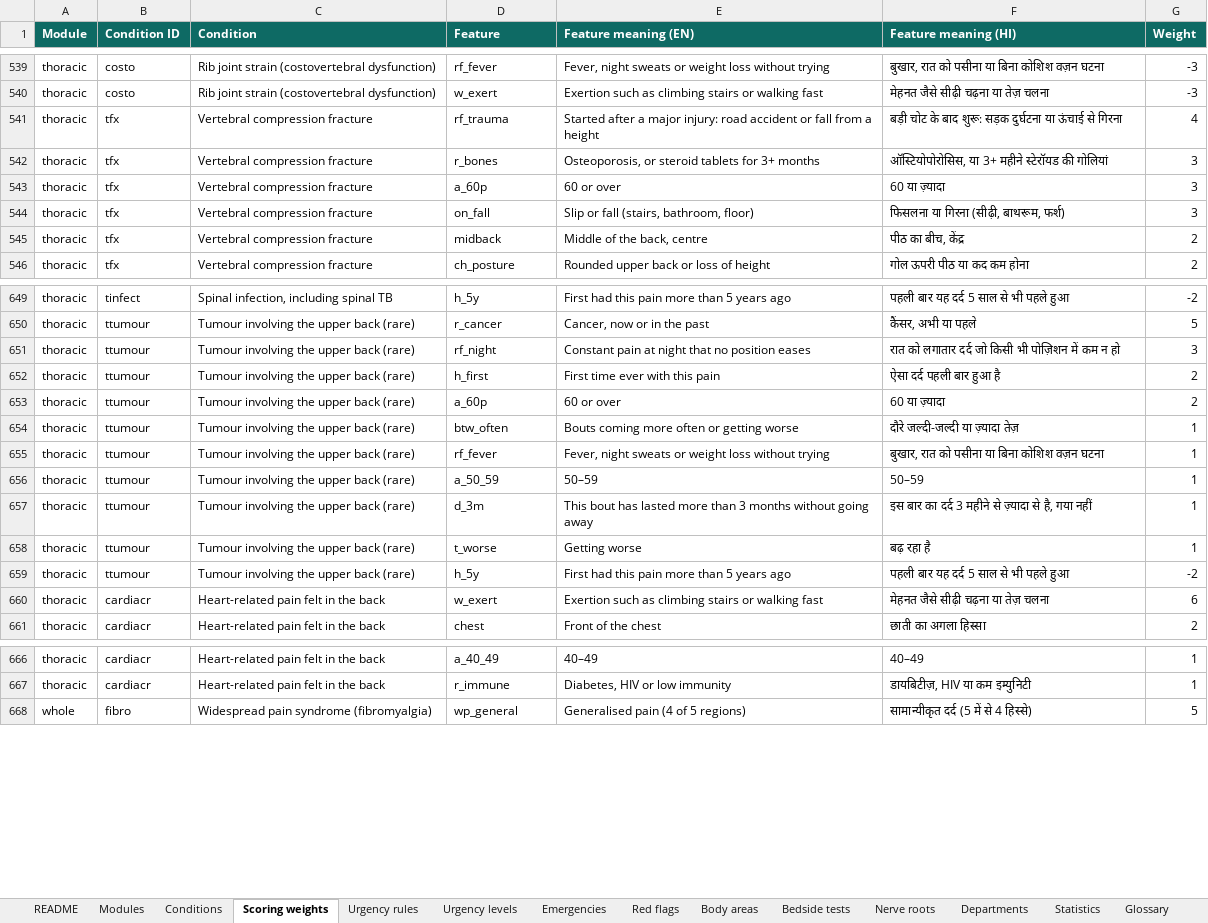
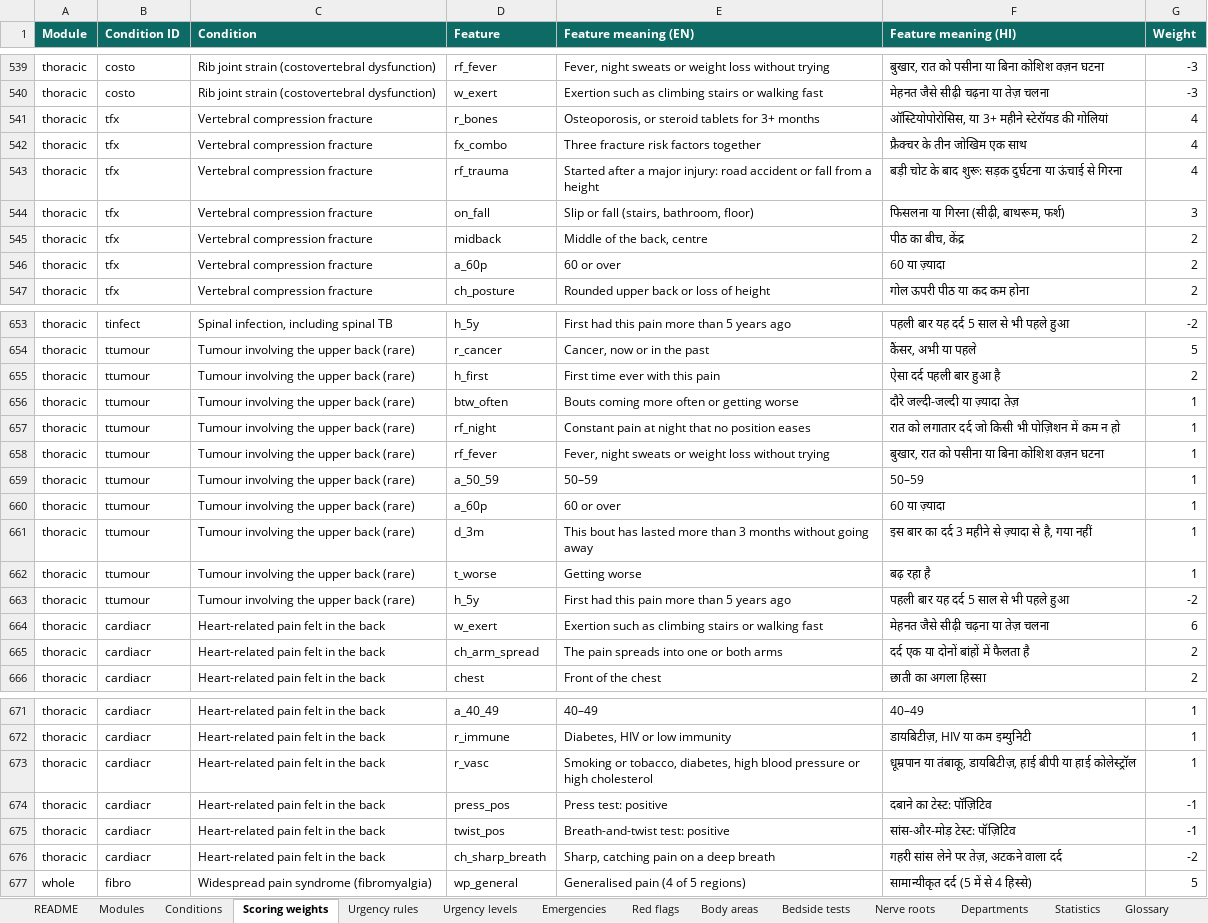
Before and after one commit to harshit7922/spine-pain-guide, an Excel workbook: research/spine-knowledge-base.xlsx, sheet Scoring weights, drawn as a sheet; only a part is shown, gaps mark what is left out; values as stored, in another font and other column widths than the file's, no borders; removed rows and columns are numbered as before the commit, all else as after; the diff covers the shown part only; the diff names each change by its address in the sheet, - before the commit and + after, or states it on an @@ line.

```diff
--- a/research/spine-knowledge-base.xlsx (sheet Scoring weights)
+++ b/research/spine-knowledge-base.xlsx (sheet Scoring weights)
+row 541: thoracic | tfx | Vertebral compression fracture | r_bones | Osteoporosis, or steroid tablets for 3+ months | ऑस्टियोपोरोसिस, या 3+ महीने स्टेरॉयड की गोलियां | 4
+row 542: thoracic | tfx | Vertebral compression fracture | fx_combo | Three fracture risk factors together | फ्रैक्चर के तीन जोखिम एक साथ | 4
-row 542: thoracic | tfx | Vertebral compression fracture | r_bones | Osteoporosis, or steroid tablets for 3+ months | ऑस्टियोपोरोसिस, या 3+ महीने स्टेरॉयड की गोलियां | 3
-row 543: thoracic | tfx | Vertebral compression fracture | a_60p | 60 or over | 60 या ज़्यादा | 3
+row 546: thoracic | tfx | Vertebral compression fracture | a_60p | 60 or over | 60 या ज़्यादा | 2
-row 651: thoracic | ttumour | Tumour involving the upper back (rare) | rf_night | Constant pain at night that no position eases | रात को लगातार दर्द जो किसी भी पोज़िशन में कम न हो | 3
-row 653: thoracic | ttumour | Tumour involving the upper back (rare) | a_60p | 60 or over | 60 या ज़्यादा | 2
+row 657: thoracic | ttumour | Tumour involving the upper back (rare) | rf_night | Constant pain at night that no position eases | रात को लगातार दर्द जो किसी भी पोज़िशन में कम न हो | 1
+row 660: thoracic | ttumour | Tumour involving the upper back (rare) | a_60p | 60 or over | 60 या ज़्यादा | 1
+row 665: thoracic | cardiacr | Heart-related pain felt in the back | ch_arm_spread | The pain spreads into one or both arms | दर्द एक या दोनों बांहों में फैलता है | 2
+row 673: thoracic | cardiacr | Heart-related pain felt in the back | r_vasc | Smoking or tobacco, diabetes, high blood pressure or high cholesterol | धूम्रपान या तंबाकू, डायबिटीज़, हाई बीपी या हाई कोलेस्ट्रॉल | 1
+row 674: thoracic | cardiacr | Heart-related pain felt in the back | press_pos | Press test: positive | दबाने का टेस्ट: पॉज़िटिव | -1
+row 675: thoracic | cardiacr | Heart-related pain felt in the back | twist_pos | Breath-and-twist test: positive | सांस-और-मोड़ टेस्ट: पॉज़िटिव | -1
+row 676: thoracic | cardiacr | Heart-related pain felt in the back | ch_sharp_breath | Sharp, catching pain on a deep breath | गहरी सांस लेने पर तेज़, अटकने वाला दर्द | -2
```
Also changed, not shown: 15 added rows, 7 removed rows and 9 edited cells elsewhere in this sheet, sheet Sources, sheet Conditions, sheet Urgency rules, sheet Modules, sheet Emergencies, sheet README, 12 other files.
